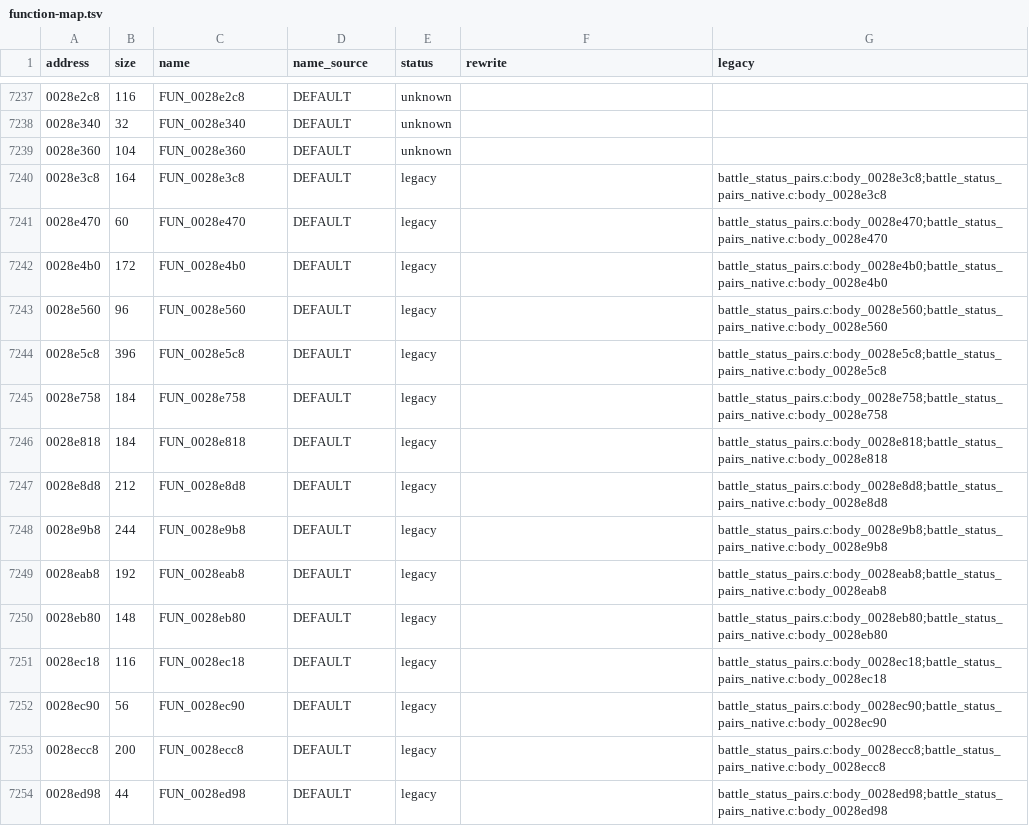
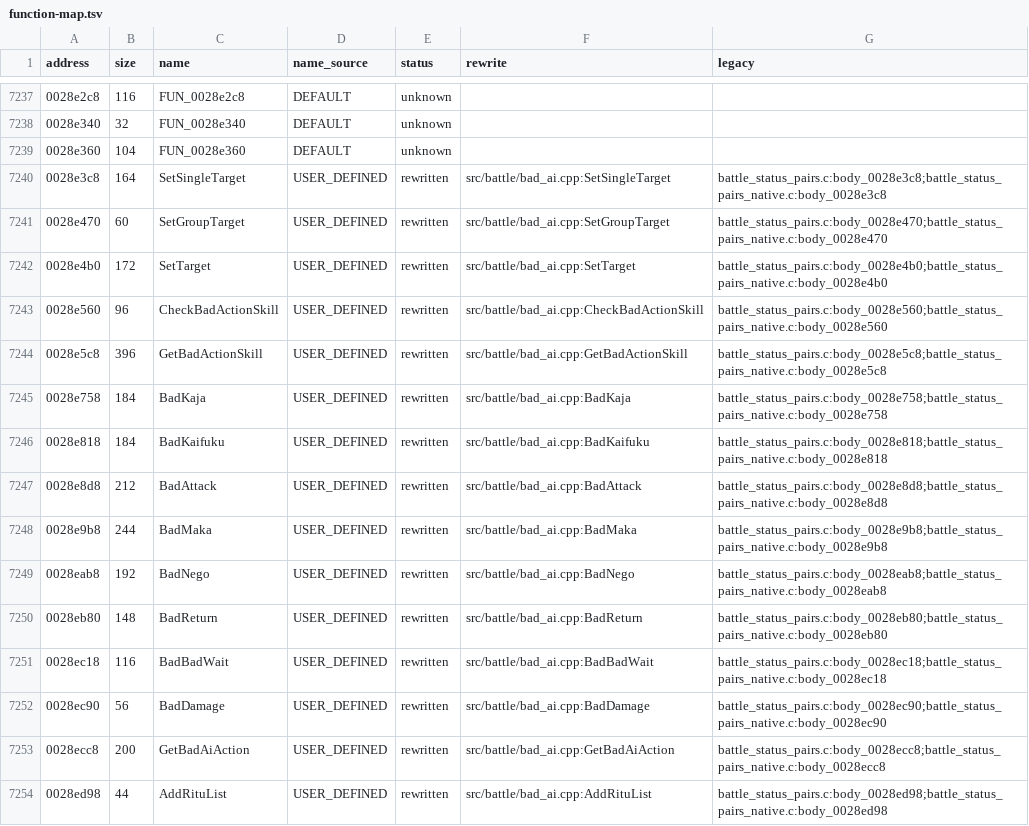
Before and after one commit to coregee/dds_recomp, a TSV file: nocturne/reference/function-map.tsv, drawn as a sheet; only a part is shown, gaps mark what is left out; the diff covers the shown part only.

```diff
--- a/nocturne/reference/function-map.tsv
+++ b/nocturne/reference/function-map.tsv
@@ -7239,16 +7239,16 @@ address	size	name	name_source	status	rewrite	legacy
 0028e360	104	FUN_0028e360	DEFAULT	unknown		
-0028e3c8	164	FUN_0028e3c8	DEFAULT	legacy		battle_status_pairs.c:body_0028e3c8;battle_status_pairs_native.c:body_0028e3c8
-0028e470	60	FUN_0028e470	DEFAULT	legacy		battle_status_pairs.c:body_0028e470;battle_status_pairs_native.c:body_0028e470
-0028e4b0	172	FUN_0028e4b0	DEFAULT	legacy		battle_status_pairs.c:body_0028e4b0;battle_status_pairs_native.c:body_0028e4b0
-0028e560	96	FUN_0028e560	DEFAULT	legacy		battle_status_pairs.c:body_0028e560;battle_status_pairs_native.c:body_0028e560
-0028e5c8	396	FUN_0028e5c8	DEFAULT	legacy		battle_status_pairs.c:body_0028e5c8;battle_status_pairs_native.c:body_0028e5c8
-0028e758	184	FUN_0028e758	DEFAULT	legacy		battle_status_pairs.c:body_0028e758;battle_status_pairs_native.c:body_0028e758
-0028e818	184	FUN_0028e818	DEFAULT	legacy		battle_status_pairs.c:body_0028e818;battle_status_pairs_native.c:body_0028e818
-0028e8d8	212	FUN_0028e8d8	DEFAULT	legacy		battle_status_pairs.c:body_0028e8d8;battle_status_pairs_native.c:body_0028e8d8
-0028e9b8	244	FUN_0028e9b8	DEFAULT	legacy		battle_status_pairs.c:body_0028e9b8;battle_status_pairs_native.c:body_0028e9b8
-0028eab8	192	FUN_0028eab8	DEFAULT	legacy		battle_status_pairs.c:body_0028eab8;battle_status_pairs_native.c:body_0028eab8
-0028eb80	148	FUN_0028eb80	DEFAULT	legacy		battle_status_pairs.c:body_0028eb80;battle_status_pairs_native.c:body_0028eb80
-0028ec18	116	FUN_0028ec18	DEFAULT	legacy		battle_status_pairs.c:body_0028ec18;battle_status_pairs_native.c:body_0028ec18
-0028ec90	56	FUN_0028ec90	DEFAULT	legacy		battle_status_pairs.c:body_0028ec90;battle_status_pairs_native.c:body_0028ec90
-0028ecc8	200	FUN_0028ecc8	DEFAULT	legacy		battle_status_pairs.c:body_0028ecc8;battle_status_pairs_native.c:body_0028ecc8
-0028ed98	44	FUN_0028ed98	DEFAULT	legacy		battle_status_pairs.c:body_0028ed98;battle_status_pairs_native.c:body_0028ed98
+0028e3c8	164	SetSingleTarget	USER_DEFINED	rewritten	src/battle/bad_ai.cpp:SetSingleTarget	battle_status_pairs.c:body_0028e3c8;battle_status_pairs_native.c:body_0028e3c8
+0028e470	60	SetGroupTarget	USER_DEFINED	rewritten	src/battle/bad_ai.cpp:SetGroupTarget	battle_status_pairs.c:body_0028e470;battle_status_pairs_native.c:body_0028e470
+0028e4b0	172	SetTarget	USER_DEFINED	rewritten	src/battle/bad_ai.cpp:SetTarget	battle_status_pairs.c:body_0028e4b0;battle_status_pairs_native.c:body_0028e4b0
+0028e560	96	CheckBadActionSkill	USER_DEFINED	rewritten	src/battle/bad_ai.cpp:CheckBadActionSkill	battle_status_pairs.c:body_0028e560;battle_status_pairs_native.c:body_0028e560
+0028e5c8	396	GetBadActionSkill	USER_DEFINED	rewritten	src/battle/bad_ai.cpp:GetBadActionSkill	battle_status_pairs.c:body_0028e5c8;battle_status_pairs_native.c:body_0028e5c8
+0028e758	184	BadKaja	USER_DEFINED	rewritten	src/battle/bad_ai.cpp:BadKaja	battle_status_pairs.c:body_0028e758;battle_status_pairs_native.c:body_0028e758
+0028e818	184	BadKaifuku	USER_DEFINED	rewritten	src/battle/bad_ai.cpp:BadKaifuku	battle_status_pairs.c:body_0028e818;battle_status_pairs_native.c:body_0028e818
+0028e8d8	212	BadAttack	USER_DEFINED	rewritten	src/battle/bad_ai.cpp:BadAttack	battle_status_pairs.c:body_0028e8d8;battle_status_pairs_native.c:body_0028e8d8
+0028e9b8	244	BadMaka	USER_DEFINED	rewritten	src/battle/bad_ai.cpp:BadMaka	battle_status_pairs.c:body_0028e9b8;battle_status_pairs_native.c:body_0028e9b8
+0028eab8	192	BadNego	USER_DEFINED	rewritten	src/battle/bad_ai.cpp:BadNego	battle_status_pairs.c:body_0028eab8;battle_status_pairs_native.c:body_0028eab8
+0028eb80	148	BadReturn	USER_DEFINED	rewritten	src/battle/bad_ai.cpp:BadReturn	battle_status_pairs.c:body_0028eb80;battle_status_pairs_native.c:body_0028eb80
+0028ec18	116	BadBadWait	USER_DEFINED	rewritten	src/battle/bad_ai.cpp:BadBadWait	battle_status_pairs.c:body_0028ec18;battle_status_pairs_native.c:body_0028ec18
+0028ec90	56	BadDamage	USER_DEFINED	rewritten	src/battle/bad_ai.cpp:BadDamage	battle_status_pairs.c:body_0028ec90;battle_status_pairs_native.c:body_0028ec90
+0028ecc8	200	GetBadAiAction	USER_DEFINED	rewritten	src/battle/bad_ai.cpp:GetBadAiAction	battle_status_pairs.c:body_0028ecc8;battle_status_pairs_native.c:body_0028ecc8
+0028ed98	44	AddRituList	USER_DEFINED	rewritten	src/battle/bad_ai.cpp:AddRituList	battle_status_pairs.c:body_0028ed98;battle_status_pairs_native.c:body_0028ed98
```
Also changed, not shown: 48 edited cells elsewhere in this file, nocturne/tools/ghidra/nocturne_signatures.tsv, 21 other files.
